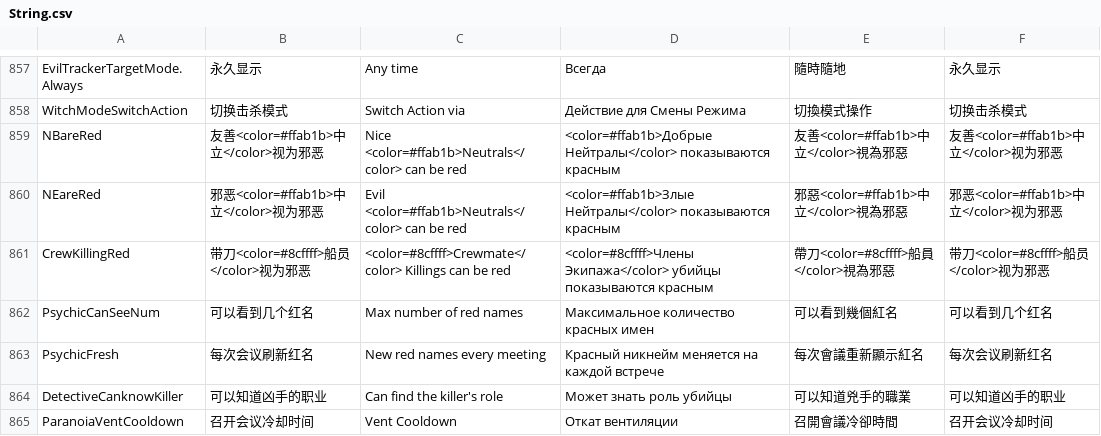
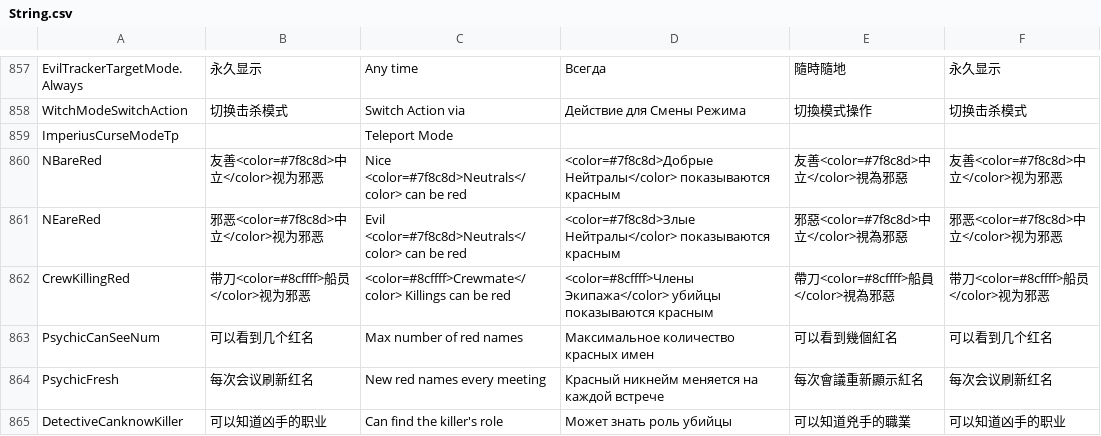
Before and after one commit to lars-wu/TOHE-Restored, a CSV file: Resources/String.csv, drawn as a sheet; only a part is shown, gaps mark what is left out; the shorter side is filled out with more unchanged rows.

```diff
--- a/Resources/String.csv
+++ b/Resources/String.csv
@@ -858,4 +858,5 @@
 "WitchModeSwitchAction","切换击杀模式","Switch Action via","Действие для Смены Режима","切換模式操作","切换击杀模式"
-"NBareRed","友善<color=#ffab1b>中立</color>视为邪恶","Nice <color=#ffab1b>Neutrals</color> can be red","<color=#ffab1b>Добрые Нейтралы</color> показываются красным","友善<color=#ffab1b>中立</color>視為邪惡","友善<color=#ffab1b>中立</color>视为邪恶"
-"NEareRed","邪恶<color=#ffab1b>中立</color>视为邪恶","Evil <color=#ffab1b>Neutrals</color> can be red","<color=#ffab1b>Злые Нейтралы</color> показываются красным","邪惡<color=#ffab1b>中立</color>視為邪惡","邪恶<color=#ffab1b>中立</color>视为邪恶"
+"ImperiusCurseModeTp","","Teleport Mode","","",""
+"NBareRed","友善<color=#7f8c8d>中立</color>视为邪恶","Nice <color=#7f8c8d>Neutrals</color> can be red","<color=#7f8c8d>Добрые Нейтралы</color> показываются красным","友善<color=#7f8c8d>中立</color>視為邪惡","友善<color=#7f8c8d>中立</color>视为邪恶"
+"NEareRed","邪恶<color=#7f8c8d>中立</color>视为邪恶","Evil <color=#7f8c8d>Neutrals</color> can be red","<color=#7f8c8d>Злые Нейтралы</color> показываются красным","邪惡<color=#7f8c8d>中立</color>視為邪惡","邪恶<color=#7f8c8d>中立</color>视为邪恶"
 "CrewKillingRed","带刀<color=#8cffff>船员</color>视为邪恶","<color=#8cffff>Crewmate</color> Killings can be red","<color=#8cffff>Члены Экипажа</color> убийцы показываются красным","帶刀<color=#8cffff>船員</color>視為邪惡","带刀<color=#8cffff>船员</color>视为邪恶"
```
Also changed, not shown: 3 other files.
